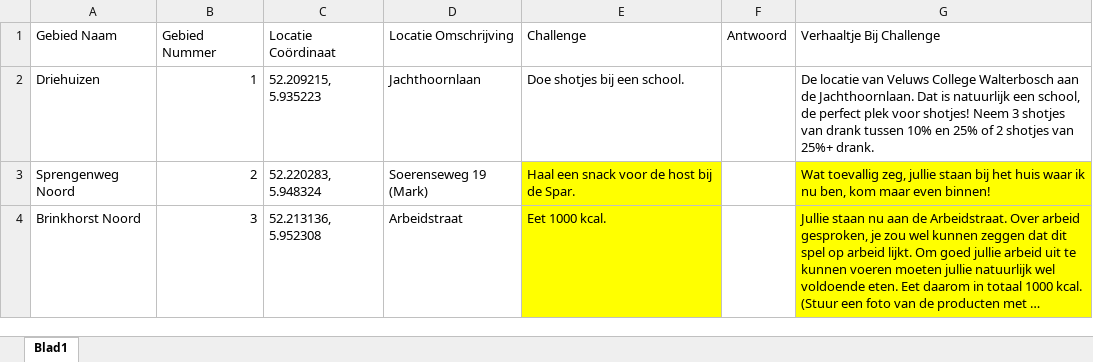
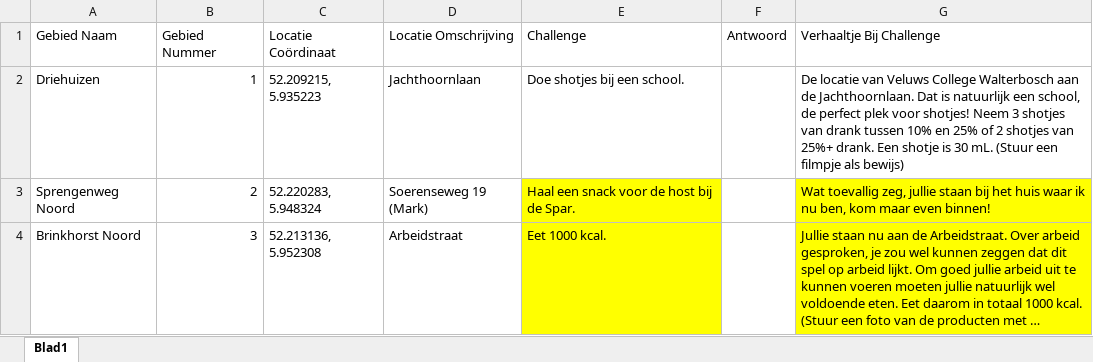
Before and after one commit to ThijsVons/RiskyRunApeldoorn0405, an Excel workbook: Overzicht challenges Apeldoorn 04-05.xlsx, sheet Blad1, drawn as a sheet; only a part is shown; long unchanged cells end in …; values as stored, in another font and other column widths than the file's, no borders; the diff names each change by its address in the sheet, - before the commit and + after, or states it on an @@ line.

```diff
--- a/Overzicht challenges Apeldoorn 04-05.xlsx (sheet Blad1)
+++ b/Overzicht challenges Apeldoorn 04-05.xlsx (sheet Blad1)
-G2: …25%+ drank.
+G2: …25%+ drank. Een shotje is 30 mL. (Stuur een filmpje als bewijs)
```
Also changed, not shown: 1 other file.
